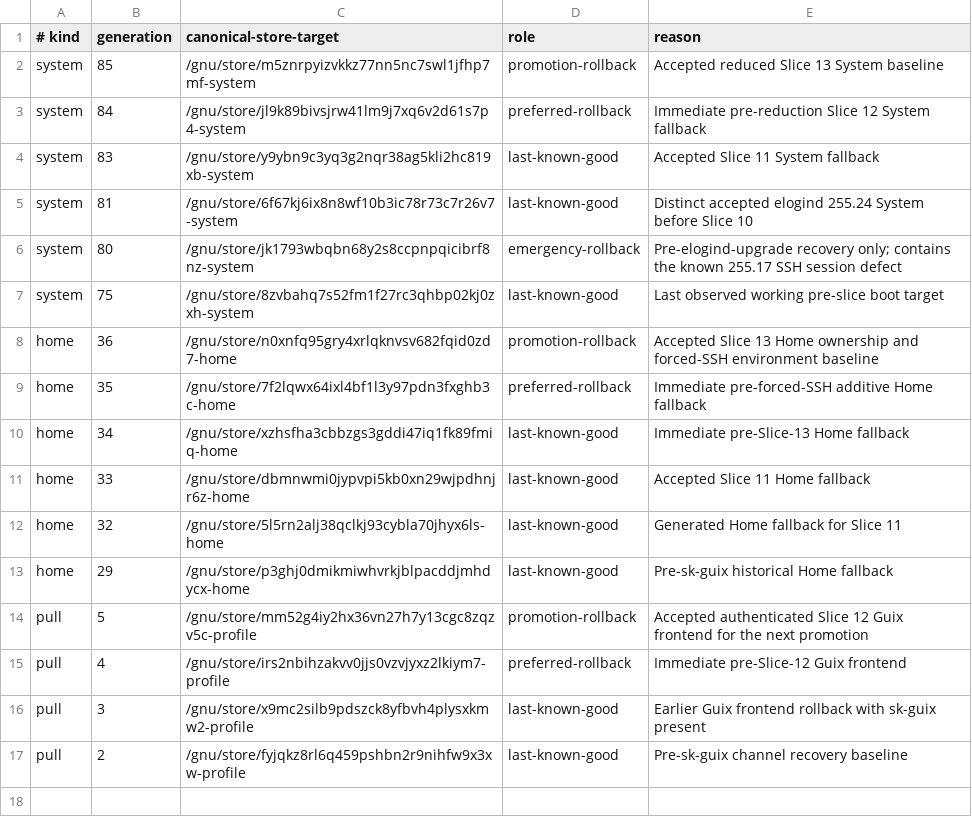
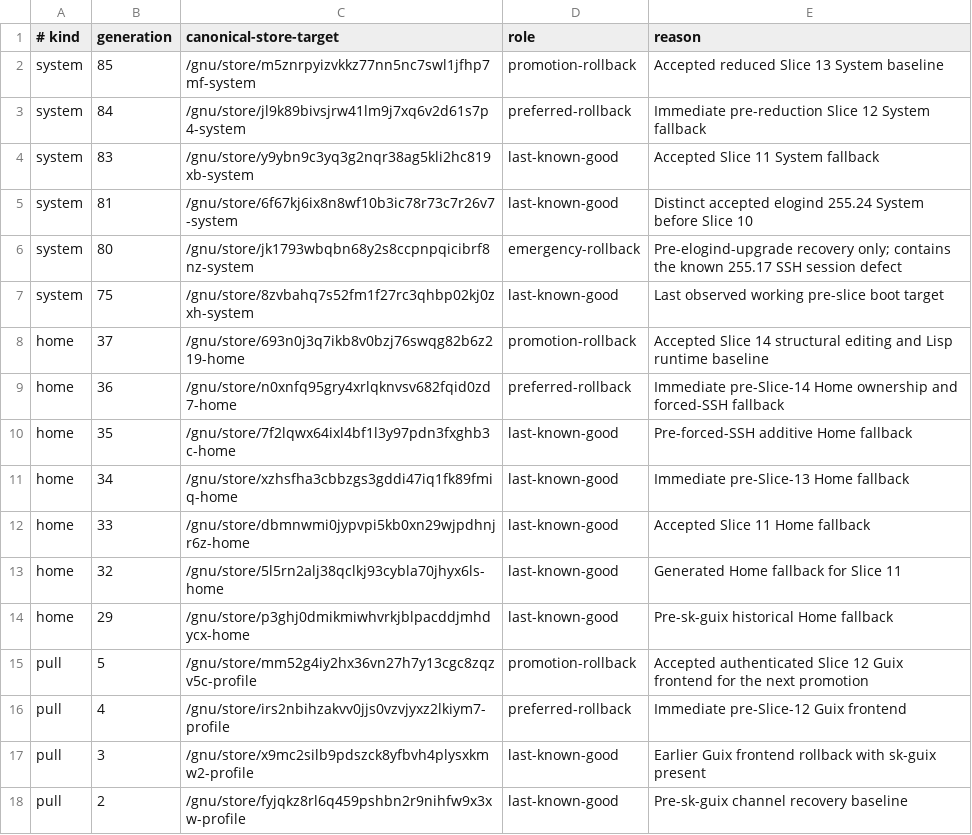
Before and after one commit to skydive420dz/guix-dotfiles, a TSV file: guix/machines/guixpc/generation-pins.tsv, drawn as a sheet.

Commit message:
docs: accept Slice 14 structural editing

```diff
--- a/guix/machines/guixpc/generation-pins.tsv
+++ b/guix/machines/guixpc/generation-pins.tsv
@@ -7,4 +7,5 @@ system	80	/gnu/store/jk1793wbqbn68y2s8ccpnpqicibrf8nz-system	emergency-rollback
 system	75	/gnu/store/8zvbahq7s52fm1f27rc3qhbp02kj0zxh-system	last-known-good	Last observed working pre-slice boot target
-home	36	/gnu/store/n0xnfq95gry4xrlqknvsv682fqid0zd7-home	promotion-rollback	Accepted Slice 13 Home ownership and forced-SSH environment baseline
-home	35	/gnu/store/7f2lqwx64ixl4bf1l3y97pdn3fxghb3c-home	preferred-rollback	Immediate pre-forced-SSH additive Home fallback
+home	37	/gnu/store/693n0j3q7ikb8v0bzj76swqg82b6z219-home	promotion-rollback	Accepted Slice 14 structural editing and Lisp runtime baseline
+home	36	/gnu/store/n0xnfq95gry4xrlqknvsv682fqid0zd7-home	preferred-rollback	Immediate pre-Slice-14 Home ownership and forced-SSH fallback
+home	35	/gnu/store/7f2lqwx64ixl4bf1l3y97pdn3fxghb3c-home	last-known-good	Pre-forced-SSH additive Home fallback
 home	34	/gnu/store/xzhsfha3cbbzgs3gddi47iq1fk89fmiq-home	last-known-good	Immediate pre-Slice-13 Home fallback
```
Also changed, not shown: 4 other files.
